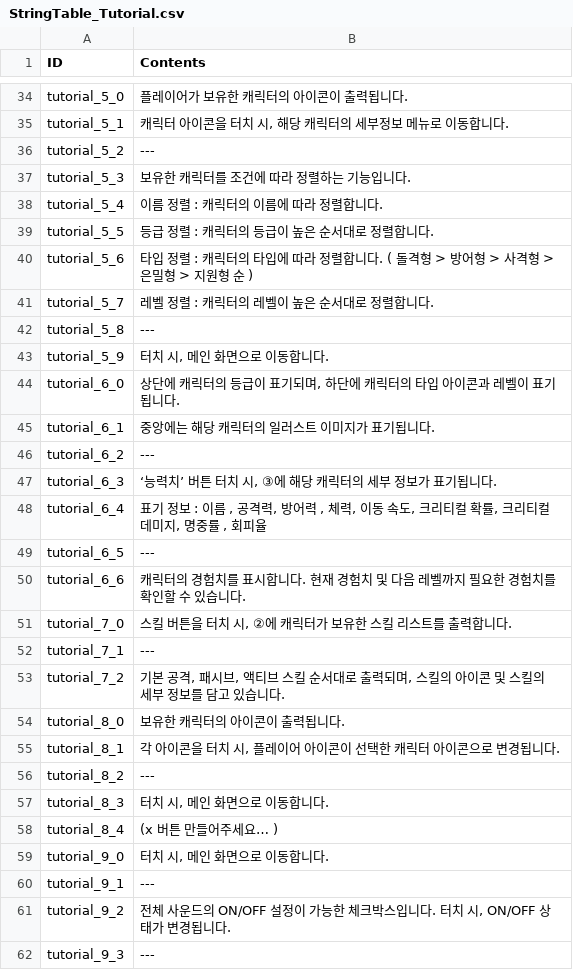
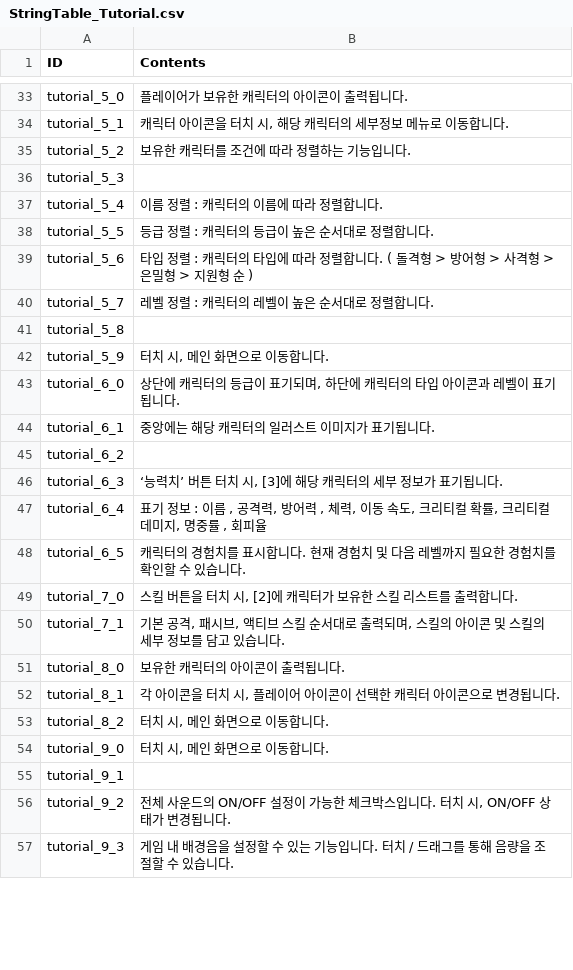
Before and after one commit to rockdo4/metacraft, a CSV file: Assets/Tables/StringTable_Tutorial.csv, drawn as a sheet; only a part is shown, gaps mark what is left out; the diff covers the shown part only.

```diff
--- a/Assets/Tables/StringTable_Tutorial.csv
+++ b/Assets/Tables/StringTable_Tutorial.csv
@@ -35,4 +34,4 @@ tutorial_5_0;플레이어가 보유한 캐릭터의 아이콘이 출력됩니다
 tutorial_5_1;캐릭터 아이콘을 터치 시, 해당 캐릭터의 세부정보 메뉴로 이동합니다.
-tutorial_5_2; ---
-tutorial_5_3;보유한 캐릭터를 조건에 따라 정렬하는 기능입니다.
+tutorial_5_2;보유한 캐릭터를 조건에 따라 정렬하는 기능입니다.
+tutorial_5_3;
 tutorial_5_4;이름 정렬 : 캐릭터의 이름에 따라 정렬합니다.
@@ -41,3 +40,3 @@ tutorial_5_6;타입 정렬 : 캐릭터의 타입에 따라 정렬합니다. (
 tutorial_5_7;레벨 정렬 : 캐릭터의 레벨이 높은 순서대로 정렬합니다.
-tutorial_5_8; ---
+tutorial_5_8;
 tutorial_5_9;터치 시, 메인 화면으로 이동합니다.
@@ -45,18 +44,14 @@ tutorial_6_0;상단에 캐릭터의 등급이 표기되며, 하단에 캐릭터
 tutorial_6_1;중앙에는 해당 캐릭터의 일러스트 이미지가 표기됩니다.
-tutorial_6_2; ---
-tutorial_6_3;‘능력치’ 버튼 터치 시, ③에 해당 캐릭터의 세부 정보가 표기됩니다.
+tutorial_6_2;
+tutorial_6_3;‘능력치’ 버튼 터치 시, [3]에 해당 캐릭터의 세부 정보가 표기됩니다.
 tutorial_6_4;표기 정보 : 이름 , 공격력, 방어력 , 체력, 이동 속도, 크리티컬 확률, 크리티컬 데미지, 명중률 , 회피율
-tutorial_6_5; ---
-tutorial_6_6;캐릭터의 경험치를 표시합니다. 현재 경험치 및 다음 레벨까지 필요한 경험치를 확인할 수 있습니다.
-tutorial_7_0;스킬 버튼을 터치 시, ②에 캐릭터가 보유한 스킬 리스트를 출력합니다.
-tutorial_7_1; ---
-tutorial_7_2;기본 공격, 패시브, 액티브 스킬 순서대로 출력되며, 스킬의 아이콘 및 스킬의 세부 정보를 담고 있습니다.
+tutorial_6_5;캐릭터의 경험치를 표시합니다. 현재 경험치 및 다음 레벨까지 필요한 경험치를 확인할 수 있습니다.
+tutorial_7_0;스킬 버튼을 터치 시, [2]에 캐릭터가 보유한 스킬 리스트를 출력합니다.
+tutorial_7_1;기본 공격, 패시브, 액티브 스킬 순서대로 출력되며, 스킬의 아이콘 및 스킬의 세부 정보를 담고 있습니다.
 tutorial_8_0;보유한 캐릭터의 아이콘이 출력됩니다.
 tutorial_8_1;각 아이콘을 터치 시, 플레이어 아이콘이 선택한 캐릭터 아이콘으로 변경됩니다.
-tutorial_8_2; ---
-tutorial_8_3;터치 시, 메인 화면으로 이동합니다.
-tutorial_8_4;(x 버튼 만들어주세요… )
+tutorial_8_2;터치 시, 메인 화면으로 이동합니다.
 tutorial_9_0;터치 시, 메인 화면으로 이동합니다.
-tutorial_9_1; ---
+tutorial_9_1;
 tutorial_9_2;전체 사운드의 ON/OFF 설정이 가능한 체크박스입니다. 터치 시, ON/OFF 상태가 변경됩니다.
-tutorial_9_3; ---
+tutorial_9_3;게임 내 배경음을 설정할 수 있는 기능입니다. 터치 / 드래그를 통해 음량을 조절할 수 있습니다.
```
Also changed, not shown: 2 added rows, 11 removed rows and 35 edited cells elsewhere in this file, Assets/Tables/TutorialTable.csv, 1 other file.
